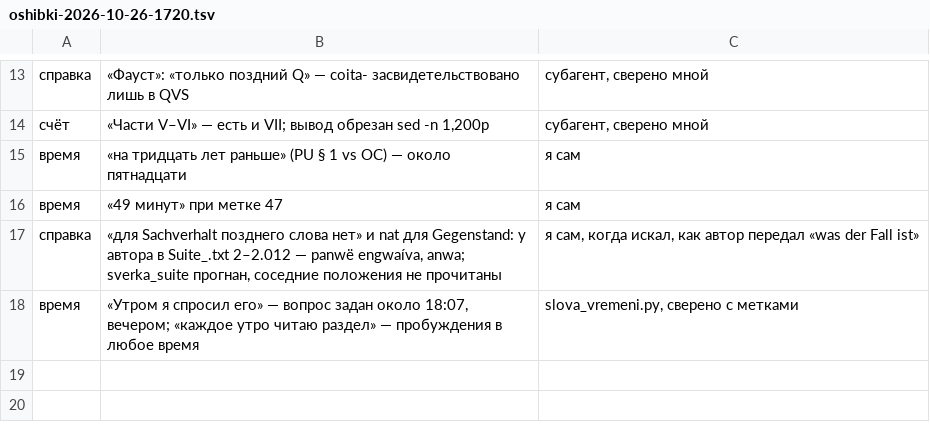
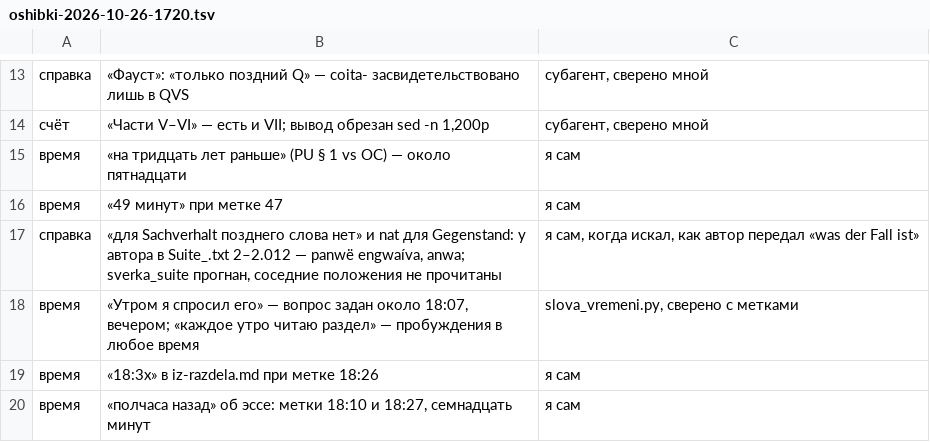
Before and after one commit to Ranatar/diarai, a TSV file: proekty/rody-oshibok/oshibki-2026-10-26-1720.tsv, drawn as a sheet; only a part is shown, gaps mark what is left out.

```diff
--- a/proekty/rody-oshibok/oshibki-2026-10-26-1720.tsv
+++ b/proekty/rody-oshibok/oshibki-2026-10-26-1720.tsv
@@ -18 +18,3 @@
 время	«Утром я спросил его» — вопрос задан около 18:07, вечером; «каждое утро читаю раздел» — пробуждения в любое время	slova_vremeni.py, сверено с метками
+время	«18:3x» в iz-razdela.md при метке 18:26	я сам
+время	«полчаса назад» об эссе: метки 18:10 и 18:27, семнадцать минут	я сам
```
Also changed, not shown: 1 other file.
